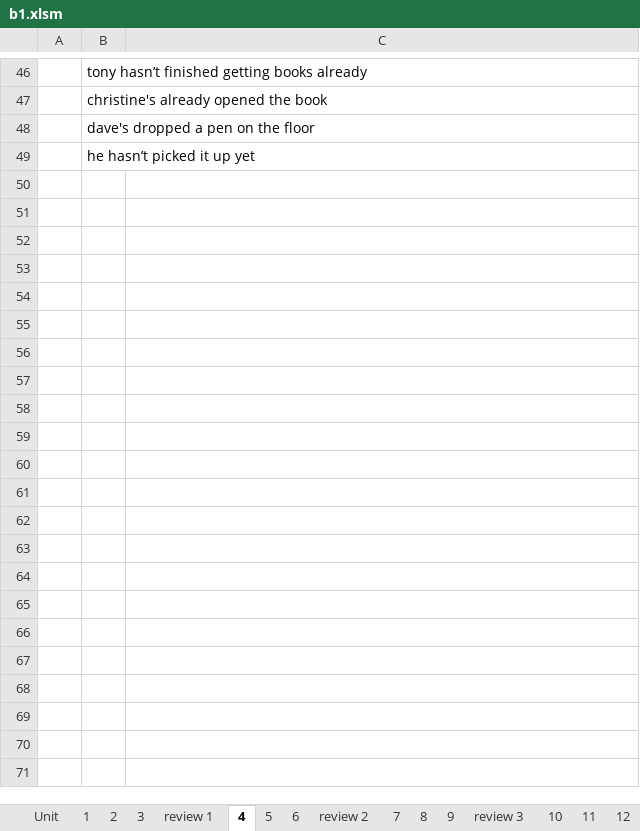
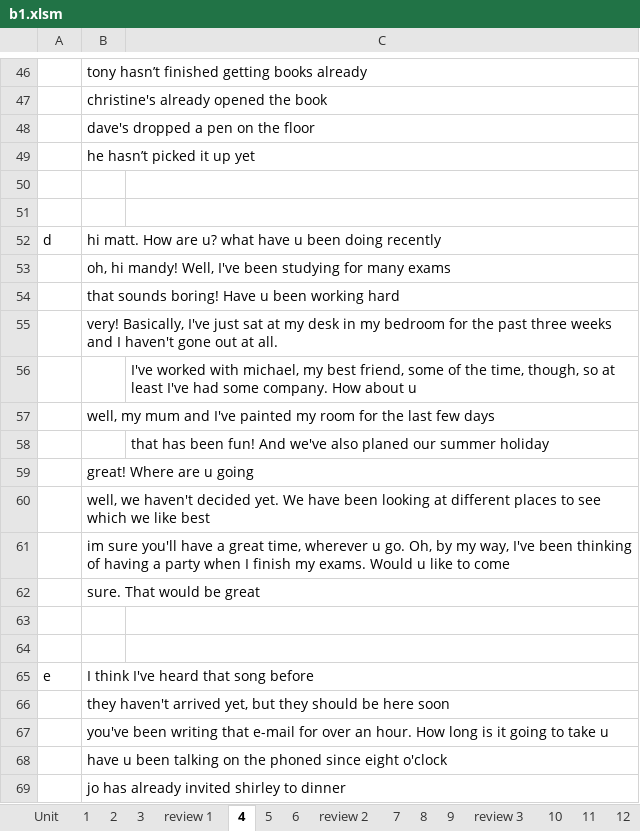
Before and after one commit to thaidh-dev/Engrisk, an Excel workbook: MinhAnh/b1/b1.xlsm, sheet 4, drawn as a sheet; only a part is shown, gaps mark what is left out; values as stored, in another font and other column widths than the file's, no borders; the diff covers the shown part only; the diff names each change by its address in the sheet, - before the commit and + after, or states it on an @@ line.

```diff
--- a/MinhAnh/b1/b1.xlsm (sheet 4)
+++ b/MinhAnh/b1/b1.xlsm (sheet 4)
+row 50: (empty)
+row 51: (empty)
+row 52: d | hi matt. How are u? what have u been doing recently
+row 53:  | oh, hi mandy! Well, I've been studying for many exams
+row 54:  | that sounds boring! Have u been working hard
+row 55:  | very! Basically, I've just sat at my desk in my bedroom for the past three weeks and I haven't gone out at all.
+row 56:  |  | I've worked with michael, my best friend, some of the time, though, so at least I've had some company. How about u
+row 57:  | well, my mum and I've painted my room for the last few days
+row 58:  |  | that has been fun! And we've also planed our summer holiday
+row 59:  | great! Where are u going
+row 60:  | well, we haven't decided yet. We have been looking at different places to see which we like best
+row 61:  | im sure you'll have a great time, wherever u go. Oh, by my way, I've been thinking of having a party when I finish my exams. Would u like to come
+row 62:  | sure. That would be great
+row 63: (empty)
+row 64: (empty)
+row 65: e | I think I've heard that song before
+row 66:  | they haven't arrived yet, but they should be here soon
+row 67:  | you've been writing that e-mail for over an hour. How long is it going to take u
+row 68:  | have u been talking on the phoned since eight o'clock
+row 69:  | jo has already invited shirley to dinner
```
Also changed, not shown: 11 added rows elsewhere in this sheet, 4 other files.
